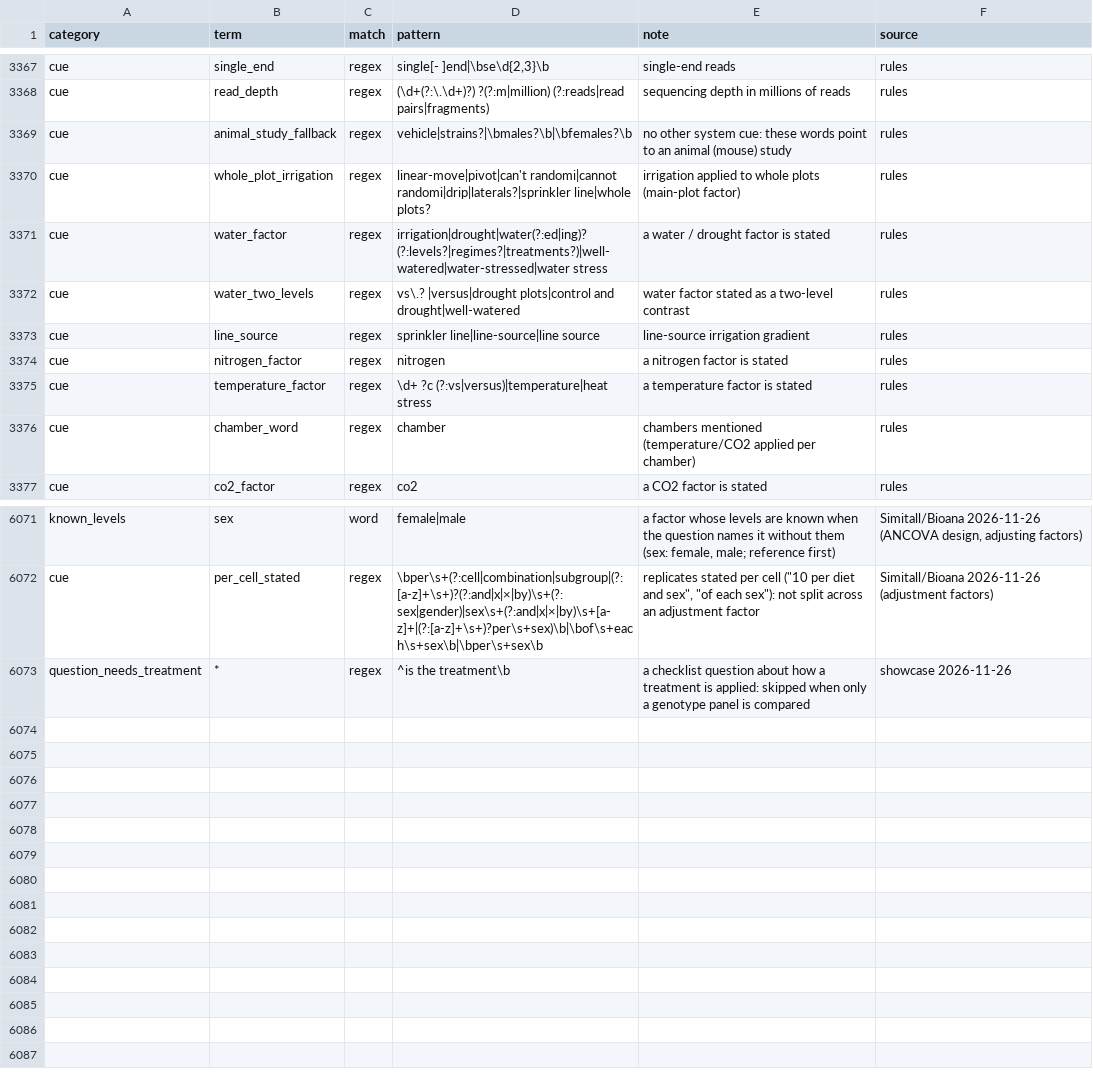
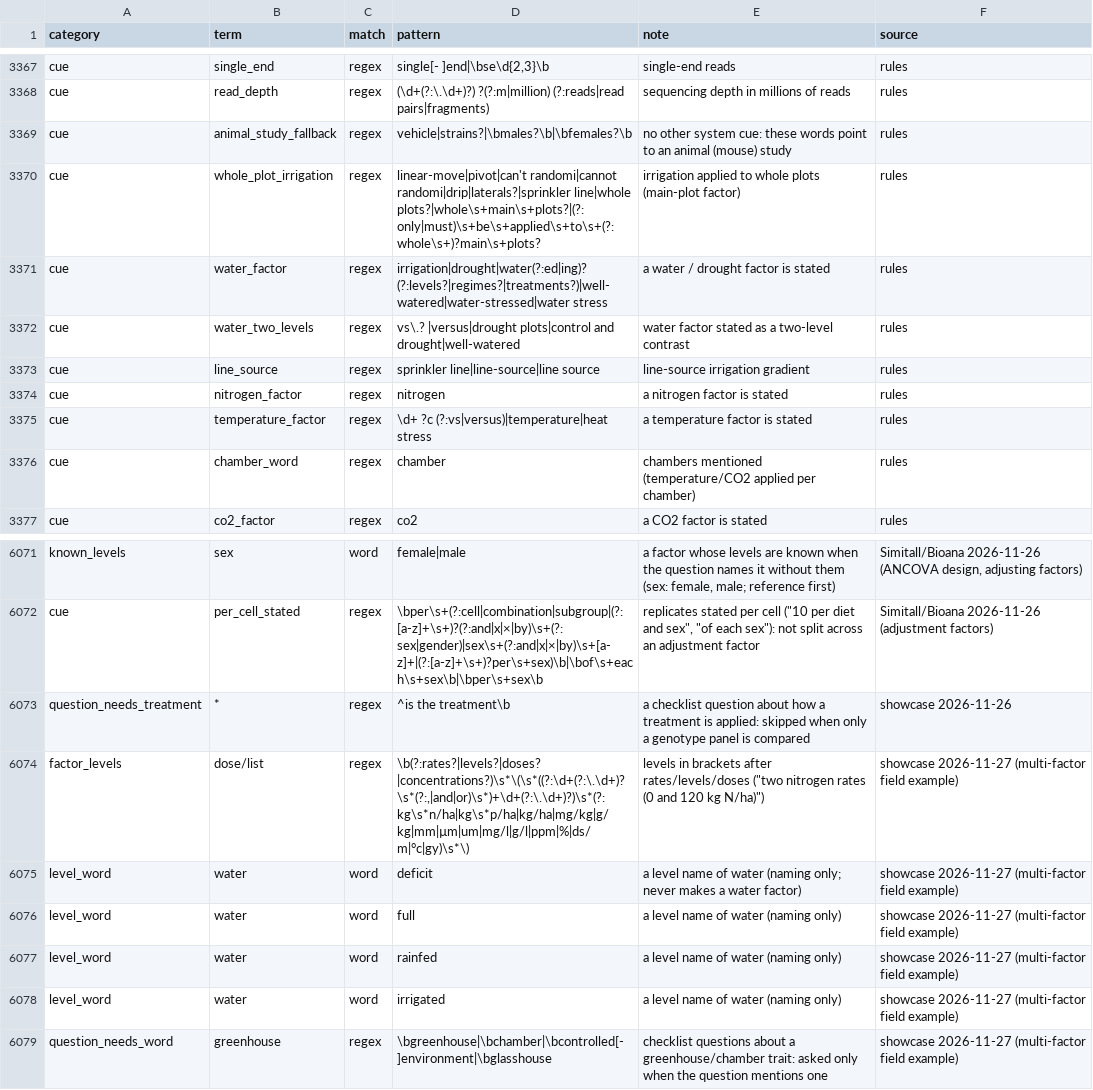
Before and after one commit to nirwan1265/BioDesignGPT, a TSV file: inst/agent/rules.tsv, drawn as a sheet; only a part is shown, gaps mark what is left out.

Commit message:
README: the suite figure, one multi-factor example (prompt and real R output) and a link to try it in the browser; webR page (docs/try); split plot with a factorial in the subplots (treatment3), interaction pair from the question, bracketed rate lists, level names for water

```diff
--- a/inst/agent/rules.tsv
+++ b/inst/agent/rules.tsv
@@ -3369,3 +3369,3 @@ cue	read_depth	regex	(\d+(?:\.\d+)?) ?(?:m|million) (?:reads|read pairs|fragment
 cue	animal_study_fallback	regex	vehicle|strains?|\bmales?\b|\bfemales?\b	no other system cue: these words point to an animal (mouse) study	rules
-cue	whole_plot_irrigation	regex	linear-move|pivot|can't randomi|cannot randomi|drip|laterals?|sprinkler line|whole plots?	irrigation applied to whole plots (main-plot factor)	rules
+cue	whole_plot_irrigation	regex	linear-move|pivot|can't randomi|cannot randomi|drip|laterals?|sprinkler line|whole plots?|whole\s+main\s+plots?|(?:only|must)\s+be\s+applied\s+to\s+(?:whole\s+)?main\s+plots?	irrigation applied to whole plots (main-plot factor)	rules
 cue	water_factor	regex	irrigation|drought|water(?:ed|ing)? (?:levels?|regimes?|treatments?)|well-watered|water-stressed|water stress	a water / drought factor is stated	rules
@@ -6073 +6073,7 @@ cue	per_cell_stated	regex	\bper\s+(?:cell|combination|subgroup|(?:[a-z]+\s+)?(?:
 question_needs_treatment	*	regex	^is the treatment\b	a checklist question about how a treatment is applied: skipped when only a genotype panel is compared	showcase 2026-11-26
+factor_levels	dose/list	regex	\b(?:rates?|levels?|doses?|concentrations?)\s*\(\s*((?:\d+(?:\.\d+)?\s*(?:,|and|or)\s*)+\d+(?:\.\d+)?)\s*(?:kg\s*n/ha|kg\s*p/ha|kg/ha|mg/kg|g/kg|mm|µm|um|mg/l|g/l|ppm|%|ds/m|°c|gy)\s*\)	levels in brackets after rates/levels/doses ("two nitrogen rates (0 and 120 kg N/ha)")	showcase 2026-11-27 (multi-factor field example)
+level_word	water	word	deficit	a level name of water (naming only; never makes a water factor)	showcase 2026-11-27 (multi-factor field example)
+level_word	water	word	full	a level name of water (naming only)	showcase 2026-11-27 (multi-factor field example)
+level_word	water	word	rainfed	a level name of water (naming only)	showcase 2026-11-27 (multi-factor field example)
+level_word	water	word	irrigated	a level name of water (naming only)	showcase 2026-11-27 (multi-factor field example)
+question_needs_word	greenhouse	regex	\bgreenhouse|\bchamber|\bcontrolled[- ]environment|\bglasshouse	checklist questions about a greenhouse/chamber trait: asked only when the question mentions one	showcase 2026-11-27 (multi-factor field example)
```
Also changed, not shown: 11 other files.
